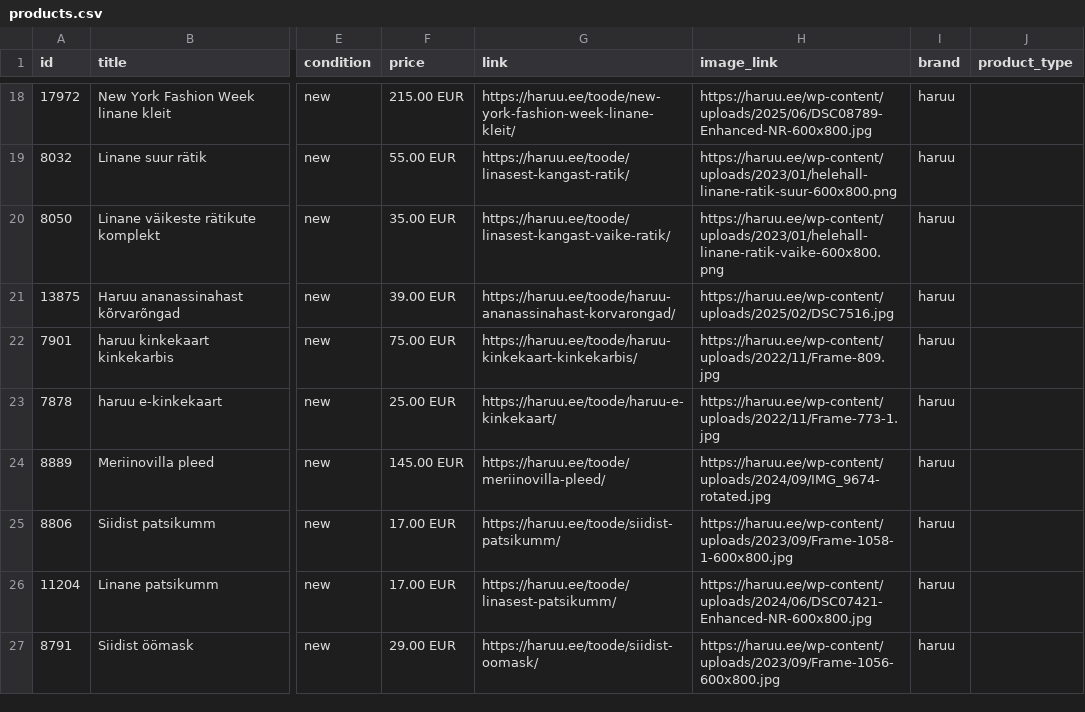
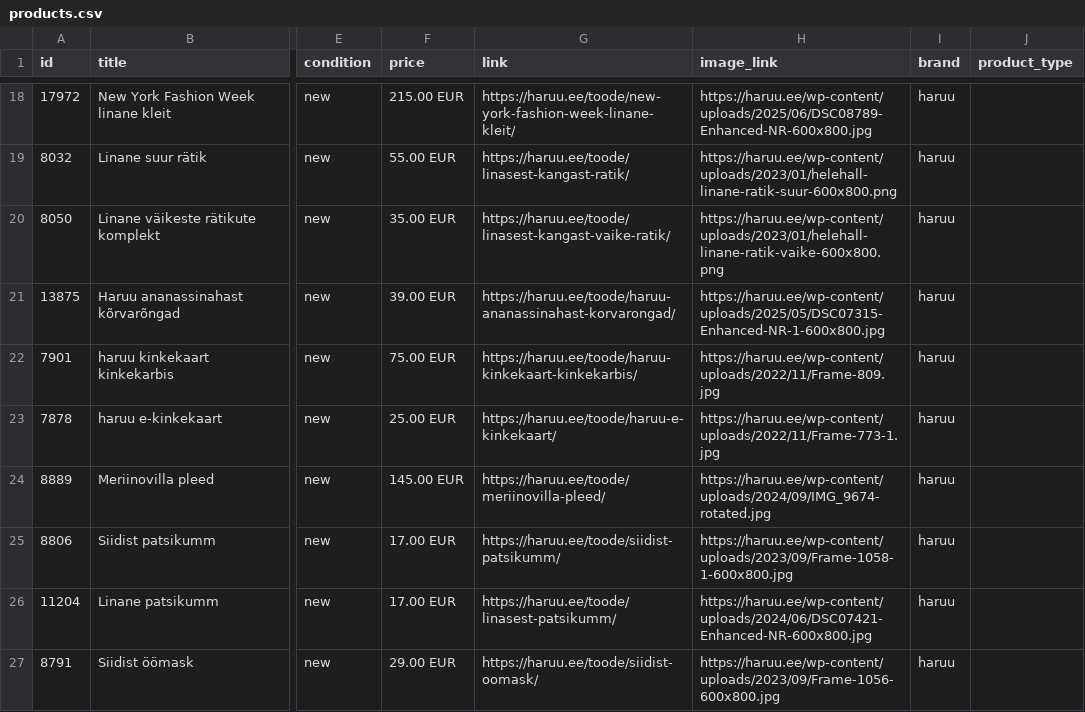
Before and after one commit to tanelneemoja/haruu, a CSV file: products.csv, drawn as a sheet; only a part is shown, gaps mark what is left out; the diff names each change by its address in the sheet, - before the commit and + after, or states it on an @@ line.

```diff
--- a/products.csv
+++ b/products.csv
-H21 (image_link): https://haruu.ee/wp-content/uploads/2025/02/DSC7516.jpg
+H21 (image_link): https://haruu.ee/wp-content/uploads/2025/05/DSC07315-Enhanced-NR-1-600x800.jpg
```
